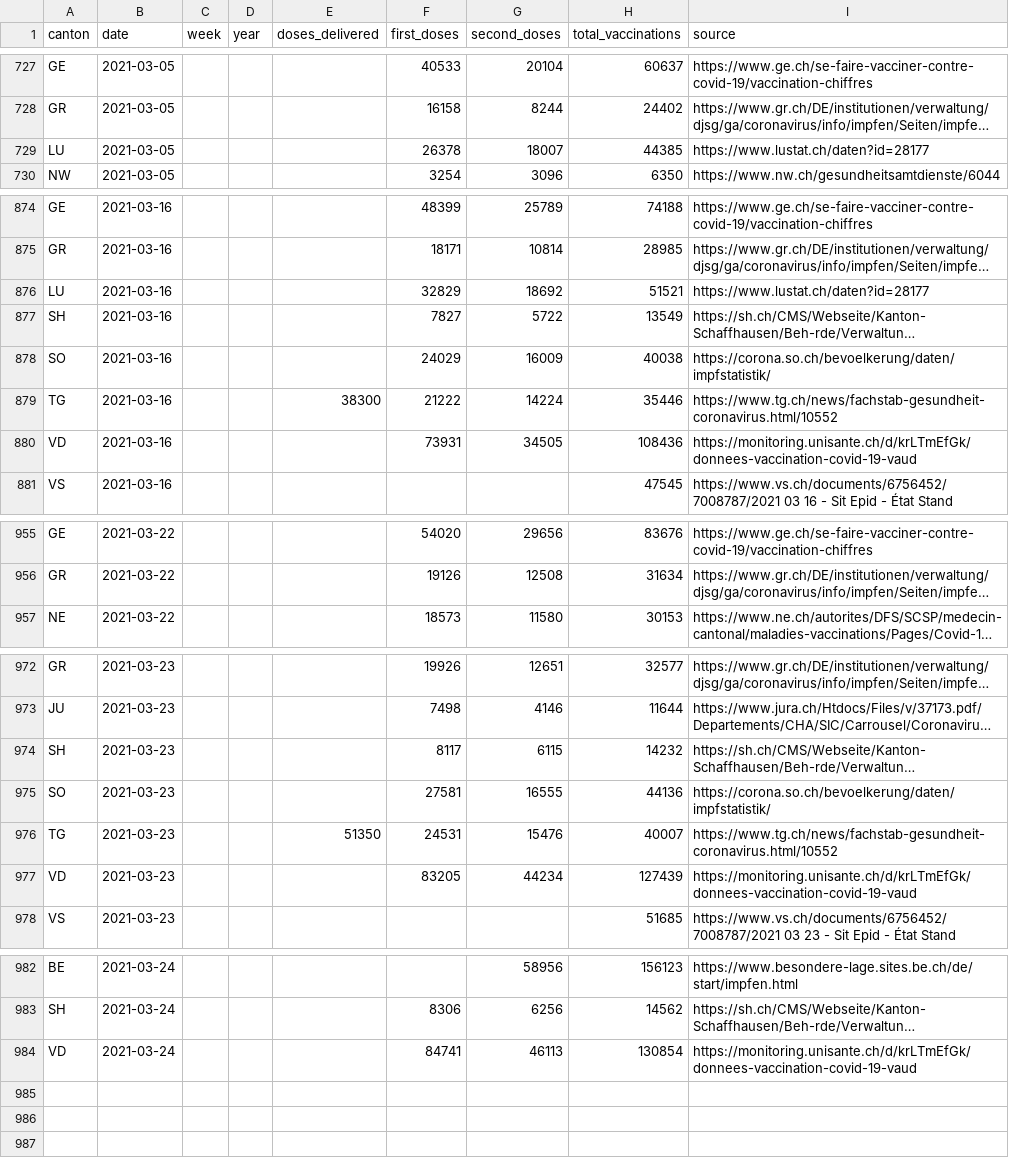
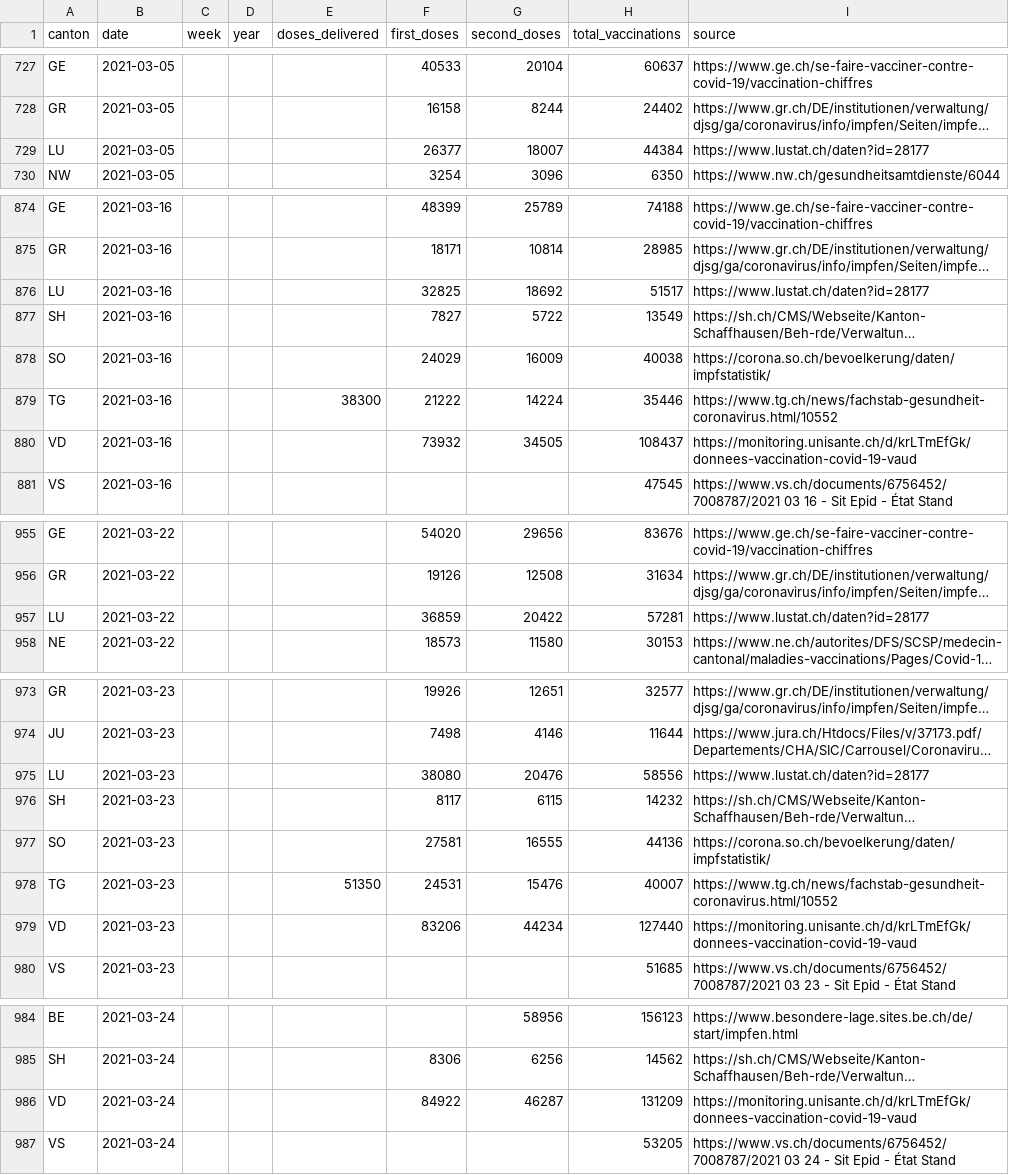
Before and after one commit to n0rdlicht/ch-vaccinations, a CSV file: data/vaccination_data_total.csv, drawn as a sheet; only a part is shown, gaps mark what is left out; long unchanged cells end in …; addresses are those after the commit; the diff covers the shown part only; the diff names each change by its address in the sheet, - before the commit and + after, or states it on an @@ line.

Commit message:
Automatic update of vaccination data

```diff
--- a/data/vaccination_data_total.csv
+++ b/data/vaccination_data_total.csv
-F729 (first_doses): 26378
+F729 (first_doses): 26377
-H729 (total_vaccinations): 44385
+H729 (total_vaccinations): 44384
-F876 (first_doses): 32829
+F876 (first_doses): 32825
-H876 (total_vaccinations): 51521
+H876 (total_vaccinations): 51517
-F880 (first_doses): 73931
+F880 (first_doses): 73932
-H880 (total_vaccinations): 108436
+H880 (total_vaccinations): 108437
+row 957: LU | 2021-03-22 |  |  |  | 36859 | 20422 | 57281 | https://www.lustat.ch/daten?id=28177
+row 975: LU | 2021-03-23 |  |  |  | 38080 | 20476 | 58556 | https://www.lustat.ch/daten?id=28177
-F979 (first_doses): 83205
+F979 (first_doses): 83206
-H979 (total_vaccinations): 127439
+H979 (total_vaccinations): 127440
-F986 (first_doses): 84741
+F986 (first_doses): 84922
-G986 (second_doses): 46113
+G986 (second_doses): 46287
-H986 (total_vaccinations): 130854
+H986 (total_vaccinations): 131209
+row 987: VS | 2021-03-24 |  |  |  |  |  | 53205 | https://www.vs.ch/documents/6756452/7008787/2021 03 24 - Sit Epid - État Stand
```
Also changed, not shown: 36 edited cells elsewhere in this file, data/vaccinations_latest.csv, 1 other file.
